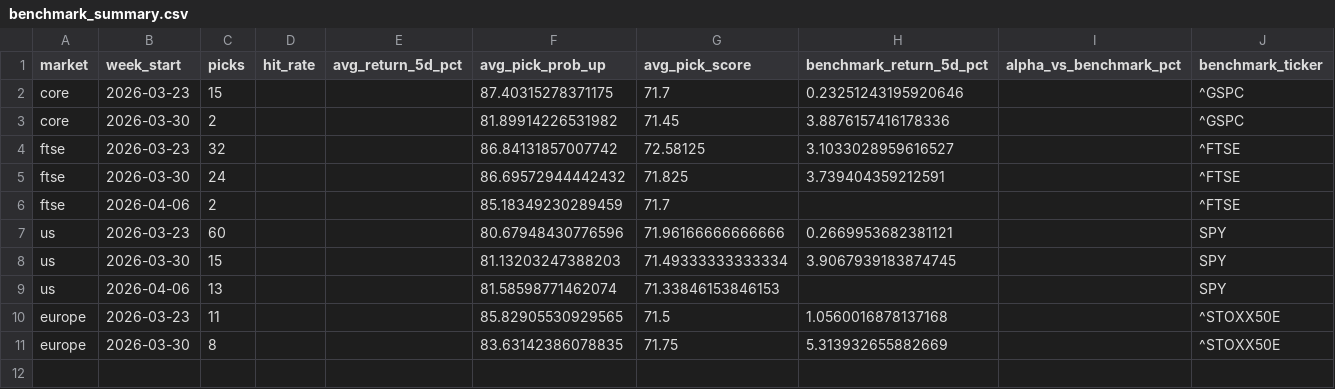
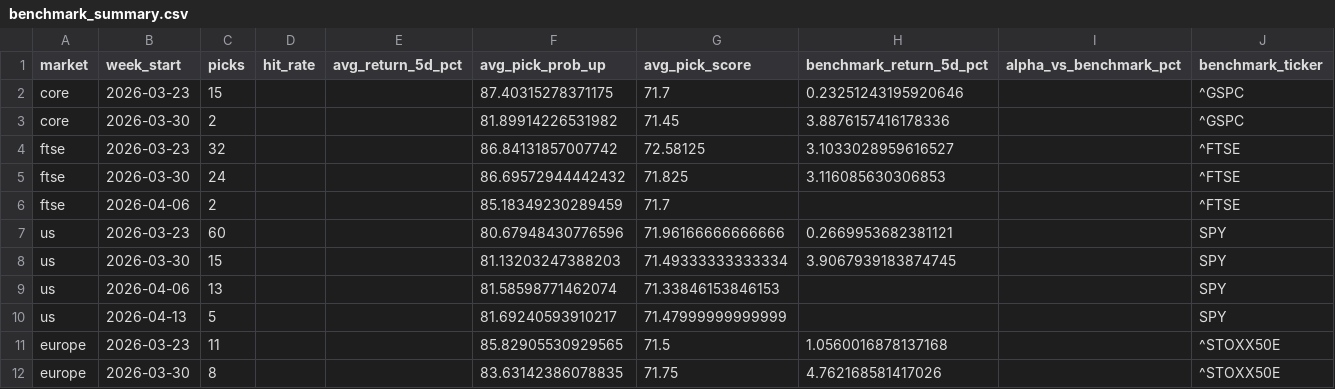
Before and after one commit to Toby0603/AlphaRank, a CSV file: benchmark_summary.csv, drawn as a sheet.

```diff
--- a/benchmark_summary.csv
+++ b/benchmark_summary.csv
@@ -4,3 +4,3 @@ core,2026-03-30,2,,,81.89914226531982,71.45,3.8876157416178336,,^GSPC
 ftse,2026-03-23,32,,,86.84131857007742,72.58125,3.1033028959616527,,^FTSE
-ftse,2026-03-30,24,,,86.69572944442432,71.825,3.739404359212591,,^FTSE
+ftse,2026-03-30,24,,,86.69572944442432,71.825,3.116085630306853,,^FTSE
 ftse,2026-04-06,2,,,85.18349230289459,71.7,,,^FTSE
@@ -9,3 +9,4 @@ us,2026-03-30,15,,,81.13203247388203,71.49333333333334,3.9067939183874745,,SPY
 us,2026-04-06,13,,,81.58598771462074,71.33846153846153,,,SPY
+us,2026-04-13,5,,,81.69240593910217,71.47999999999999,,,SPY
 europe,2026-03-23,11,,,85.82905530929565,71.5,1.0560016878137168,,^STOXX50E
-europe,2026-03-30,8,,,83.63142386078835,71.75,5.313932655882669,,^STOXX50E
+europe,2026-03-30,8,,,83.63142386078835,71.75,4.762168581417026,,^STOXX50E
```
Also changed, not shown: performance_history.csv, results_core.csv, 3 other files.
